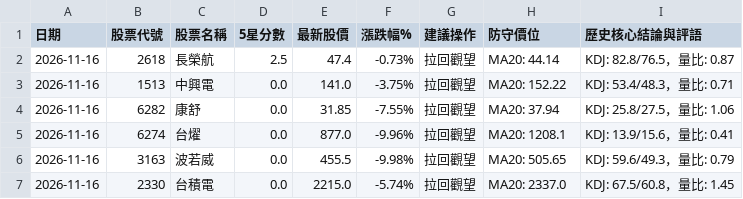
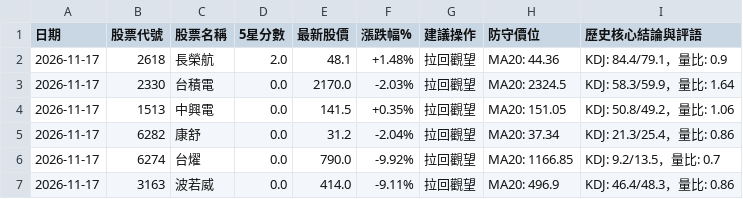
Before and after one commit to Jou-chiang/stock-dashboard, a CSV file: sheet_history.csv, drawn as a sheet.

```diff
--- a/sheet_history.csv
+++ b/sheet_history.csv
@@ -1,7 +1,7 @@
 日期,股票代號,股票名稱,5星分數,最新股價,漲跌幅%,建議操作,防守價位,歷史核心結論與評語
-2026-11-16,2618,長榮航,2.5,47.4,-0.73%,拉回觀望,MA20: 44.14,KDJ: 82.8/76.5，量比: 0.87
-2026-11-16,1513,中興電,0.0,141.0,-3.75%,拉回觀望,MA20: 152.22,KDJ: 53.4/48.3，量比: 0.71
-2026-11-16,6282,康舒,0.0,31.85,-7.55%,拉回觀望,MA20: 37.94,KDJ: 25.8/27.5，量比: 1.06
-2026-11-16,6274,台燿,0.0,877.0,-9.96%,拉回觀望,MA20: 1208.1,KDJ: 13.9/15.6，量比: 0.41
-2026-11-16,3163,波若威,0.0,455.5,-9.98%,拉回觀望,MA20: 505.65,KDJ: 59.6/49.3，量比: 0.79
-2026-11-16,2330,台積電,0.0,2215.0,-5.74%,拉回觀望,MA20: 2337.0,KDJ: 67.5/60.8，量比: 1.45
+2026-11-17,2618,長榮航,2.0,48.1,+1.48%,拉回觀望,MA20: 44.36,KDJ: 84.4/79.1，量比: 0.9
+2026-11-17,2330,台積電,0.0,2170.0,-2.03%,拉回觀望,MA20: 2324.5,KDJ: 58.3/59.9，量比: 1.64
+2026-11-17,1513,中興電,0.0,141.5,+0.35%,拉回觀望,MA20: 151.05,KDJ: 50.8/49.2，量比: 1.06
+2026-11-17,6282,康舒,0.0,31.2,-2.04%,拉回觀望,MA20: 37.34,KDJ: 21.3/25.4，量比: 0.86
+2026-11-17,6274,台燿,0.0,790.0,-9.92%,拉回觀望,MA20: 1166.85,KDJ: 9.2/13.5，量比: 0.7
+2026-11-17,3163,波若威,0.0,414.0,-9.11%,拉回觀望,MA20: 496.9,KDJ: 46.4/48.3，量比: 0.86
```
Also changed, not shown: sheet_scores.csv, 3 other files.
